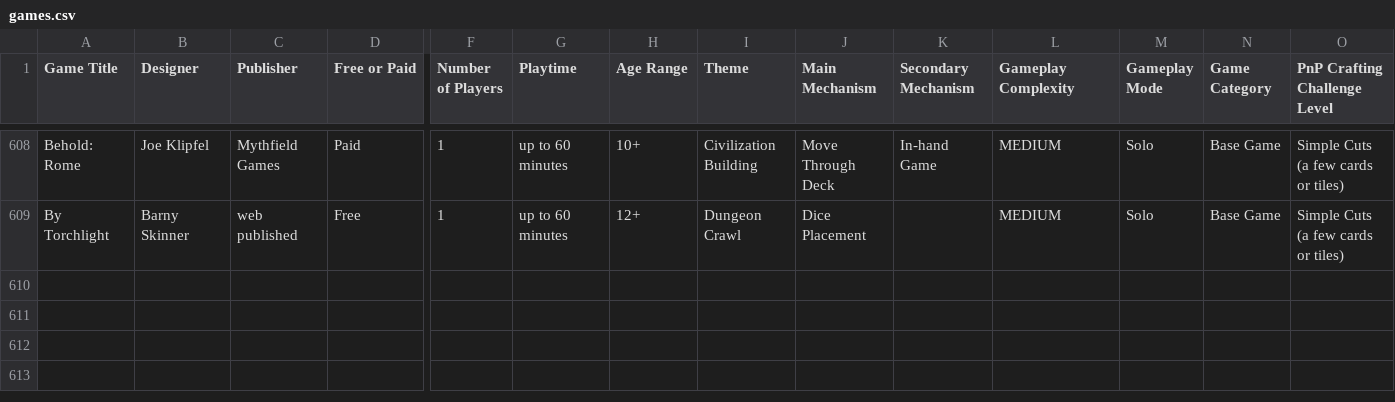
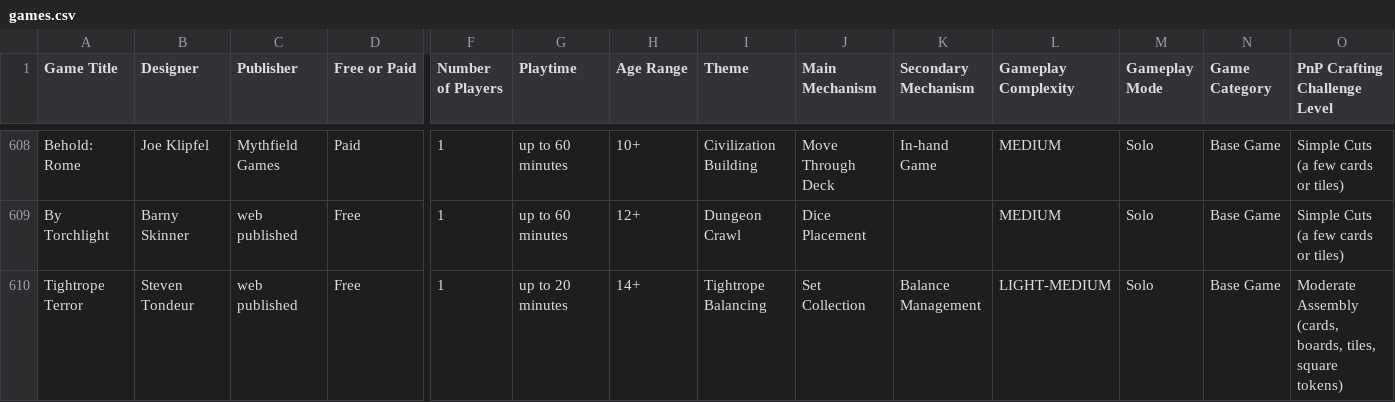
Before and after one commit to mgonzalvez/pnpfinder-lite, a CSV file: data/games.csv, drawn as a sheet; only a part is shown, gaps mark what is left out; rows hold the shown columns only; the diff names each change by its address in the sheet, - before the commit and + after, or states it on an @@ line.

Commit message:
chore: sync games.csv from Google Sheets (normalized from SHEET headers)

```diff
--- a/data/games.csv
+++ b/data/games.csv
+row 610: Tightrope Terror | Steven Tondeur | web published | Free | 1 | up to 20 minutes | 14+ | Tightrope Balancing | Set Collection | Balance Management | LIGHT-MEDIUM | Solo | Base Game | Moderate Assembly (cards, boards, tiles, square tokens)
```
